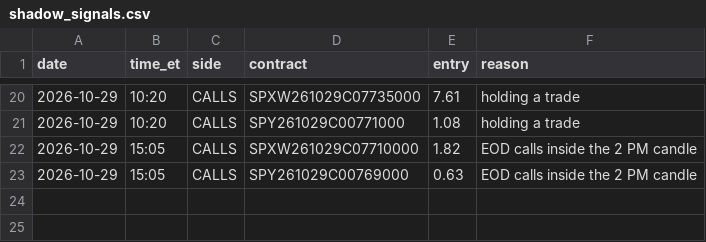
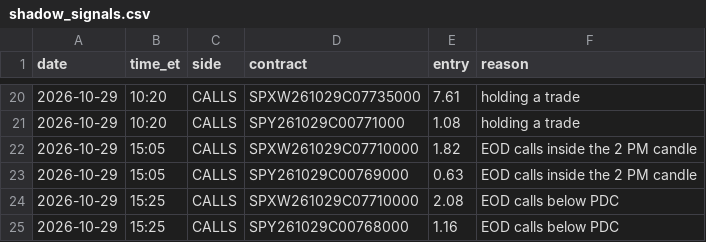
Before and after one commit to thetrinmillenia/belle-backtest, a CSV file: results/shadow_signals.csv, drawn as a sheet; only a part is shown, gaps mark what is left out.

Commit message:
Shadow log

```diff
--- a/results/shadow_signals.csv
+++ b/results/shadow_signals.csv
@@ -23 +23,3 @@ date,time_et,side,contract,entry,reason
 2026-10-29,15:05,CALLS,SPY261029C00769000,0.63,EOD calls inside the 2 PM candle
+2026-10-29,15:25,CALLS,SPXW261029C07710000,2.08,EOD calls below PDC
+2026-10-29,15:25,CALLS,SPY261029C00768000,1.16,EOD calls below PDC
```
